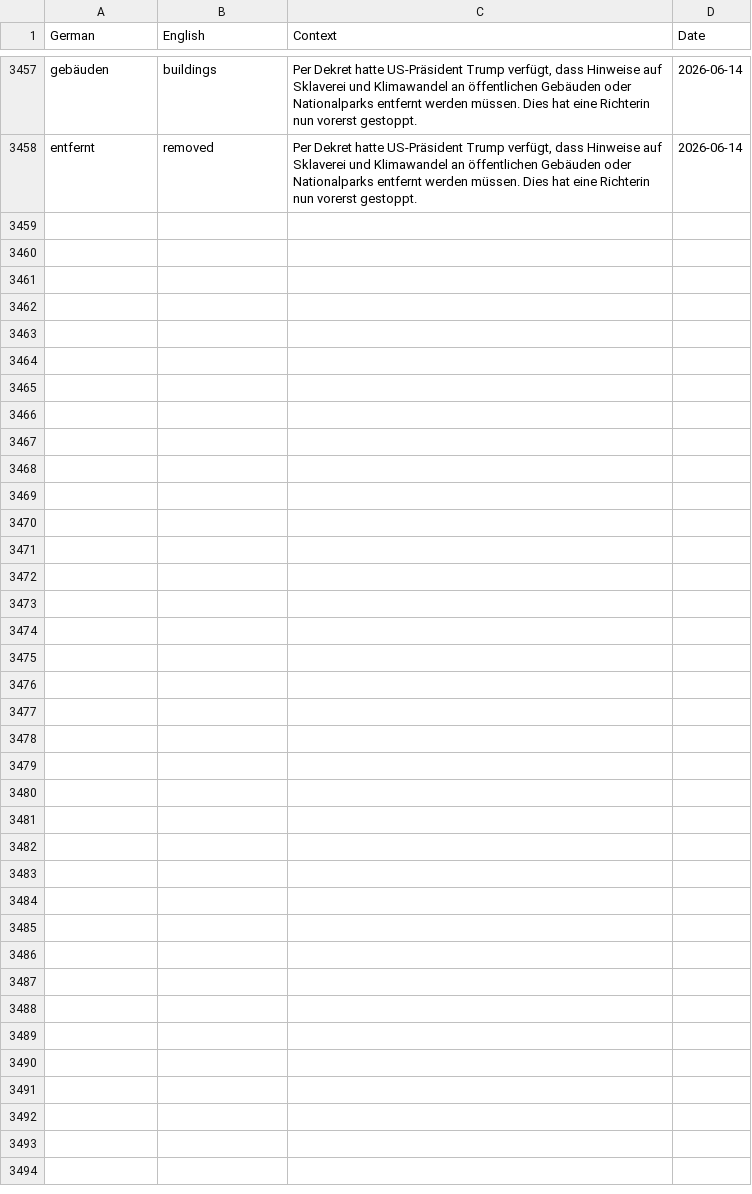
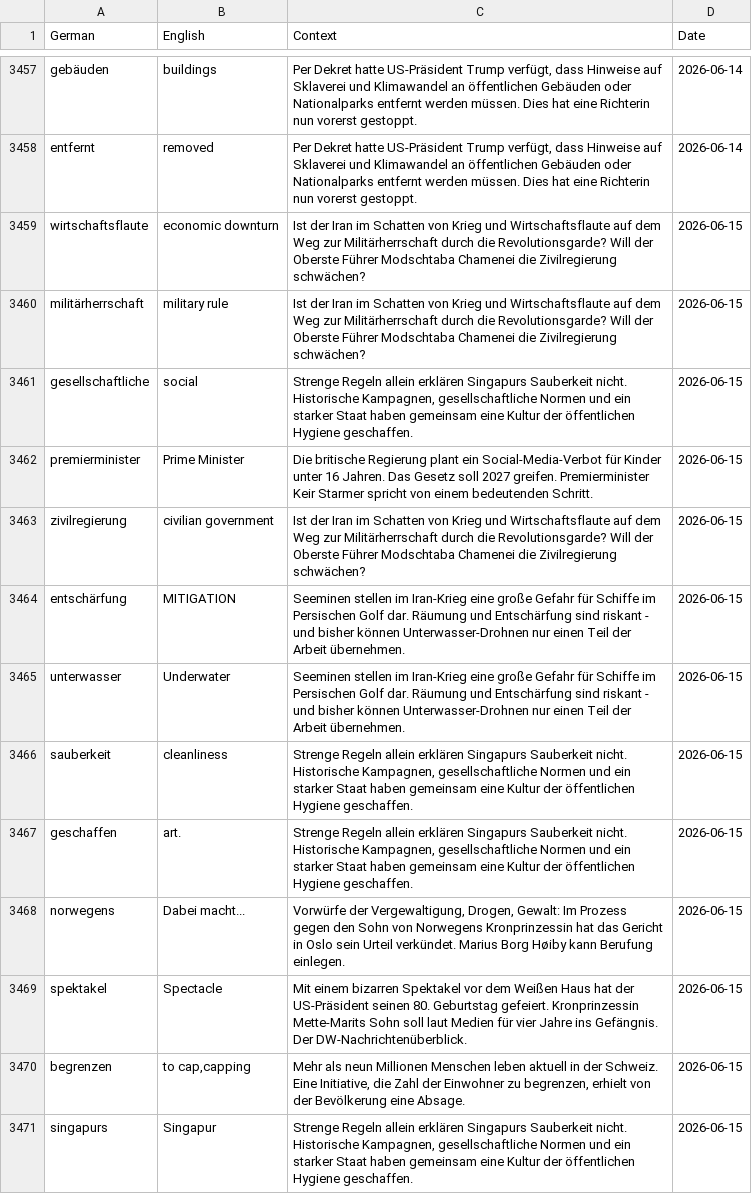
Before and after one commit to SeifElSayaad/German-Word-Pipeline, a CSV file: data/output/all_words.csv, drawn as a sheet; only a part is shown, gaps mark what is left out; the diff covers the shown part only; the diff names each change by its address in the sheet, - before the commit and + after, or states it on an @@ line.

```diff
--- a/data/output/all_words.csv
+++ b/data/output/all_words.csv
+row 3459: wirtschaftsflaute | economic downturn | Ist der Iran im Schatten von Krieg und Wirtschaftsflaute auf dem Weg zur Militärherrschaft durch die Revolutionsgarde? Will der Oberste Führer Modschtaba Chamenei die Zivilregierung schwächen? | 2026-06-15
+row 3460: militärherrschaft | military rule | Ist der Iran im Schatten von Krieg und Wirtschaftsflaute auf dem Weg zur Militärherrschaft durch die Revolutionsgarde? Will der Oberste Führer Modschtaba Chamenei die Zivilregierung schwächen? | 2026-06-15
+row 3461: gesellschaftliche | social | Strenge Regeln allein erklären Singapurs Sauberkeit nicht. Historische Kampagnen, gesellschaftliche Normen und ein starker Staat haben gemeinsam eine Kultur der öffentlichen Hygiene geschaffen. | 2026-06-15
+row 3462: premierminister | Prime Minister | Die britische Regierung plant ein Social-Media-Verbot für Kinder unter 16 Jahren. Das Gesetz soll 2027 greifen. Premierminister Keir Starmer spricht von einem bedeutenden Schritt. | 2026-06-15
+row 3463: zivilregierung | civilian government | Ist der Iran im Schatten von Krieg und Wirtschaftsflaute auf dem Weg zur Militärherrschaft durch die Revolutionsgarde? Will der Oberste Führer Modschtaba Chamenei die Zivilregierung schwächen? | 2026-06-15
+row 3464: entschärfung | MITIGATION | Seeminen stellen im Iran-Krieg eine große Gefahr für Schiffe im Persischen Golf dar. Räumung und Entschärfung sind riskant - und bisher können Unterwasser-Drohnen nur einen Teil der Arbeit übernehmen. | 2026-06-15
+row 3465: unterwasser | Underwater | Seeminen stellen im Iran-Krieg eine große Gefahr für Schiffe im Persischen Golf dar. Räumung und Entschärfung sind riskant - und bisher können Unterwasser-Drohnen nur einen Teil der Arbeit übernehmen. | 2026-06-15
+row 3466: sauberkeit | cleanliness | Strenge Regeln allein erklären Singapurs Sauberkeit nicht. Historische Kampagnen, gesellschaftliche Normen und ein starker Staat haben gemeinsam eine Kultur der öffentlichen Hygiene geschaffen. | 2026-06-15
+row 3467: geschaffen | art. | Strenge Regeln allein erklären Singapurs Sauberkeit nicht. Historische Kampagnen, gesellschaftliche Normen und ein starker Staat haben gemeinsam eine Kultur der öffentlichen Hygiene geschaffen. | 2026-06-15
+row 3468: norwegens | Dabei macht... | Vorwürfe der Vergewaltigung, Drogen, Gewalt: Im Prozess gegen den Sohn von Norwegens Kronprinzessin hat das Gericht in Oslo sein Urteil verkündet. Marius Borg Høiby kann Berufung einlegen. | 2026-06-15
+row 3469: spektakel | Spectacle | Mit einem bizarren Spektakel vor dem Weißen Haus hat der US-Präsident seinen 80. Geburtstag gefeiert. Kronprinzessin Mette-Marits Sohn soll laut Medien für vier Jahre ins Gefängnis. Der DW-Nachrichtenüberblick. | 2026-06-15
+row 3470: begrenzen | to cap,capping | Mehr als neun Millionen Menschen leben aktuell in der Schweiz. Eine Initiative, die Zahl der Einwohner zu begrenzen, erhielt von der Bevölkerung eine Absage. | 2026-06-15
+row 3471: singapurs | Singapur | Strenge Regeln allein erklären Singapurs Sauberkeit nicht. Historische Kampagnen, gesellschaftliche Normen und ein starker Staat haben gemeinsam eine Kultur der öffentlichen Hygiene geschaffen. | 2026-06-15
```
Also changed, not shown: 13 added rows elsewhere in this file, 1 other file.
